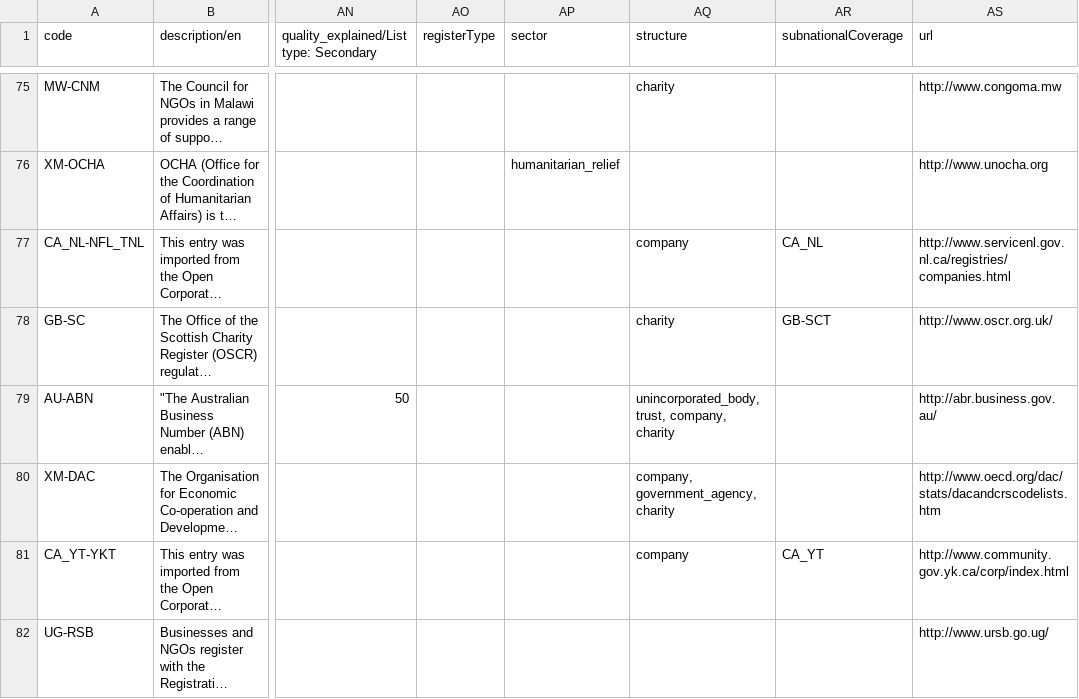
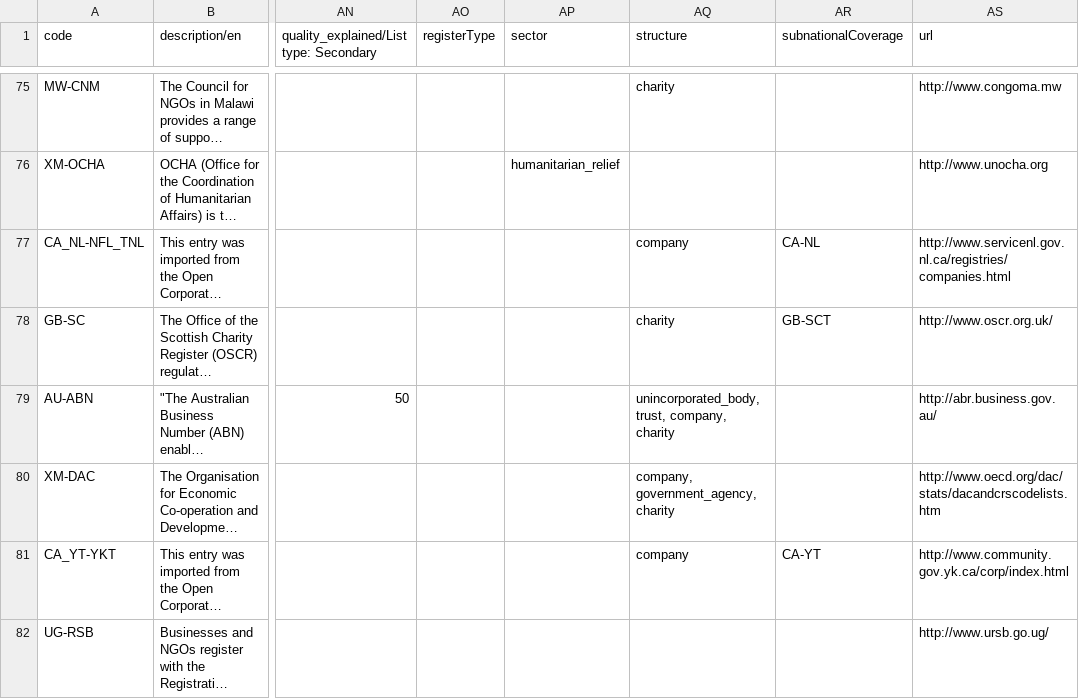
Before and after one commit to ekoner/labs, a CSV file: grantnav_publisher_prefixes/org-id.csv, drawn as a sheet; only a part is shown, gaps mark what is left out; long unchanged cells end in …; the diff covers the shown part only; the diff names each change by its address in the sheet, - before the commit and + after, or states it on an @@ line.

```diff
--- a/grantnav_publisher_prefixes/org-id.csv
+++ b/grantnav_publisher_prefixes/org-id.csv
-AR77 (subnationalCoverage): CA_NL
+AR77 (subnationalCoverage): CA-NL
-AR81 (subnationalCoverage): CA_YT
+AR81 (subnationalCoverage): CA-YT
```
Also changed, not shown: 16 edited cells elsewhere in this file, 2 other files.
